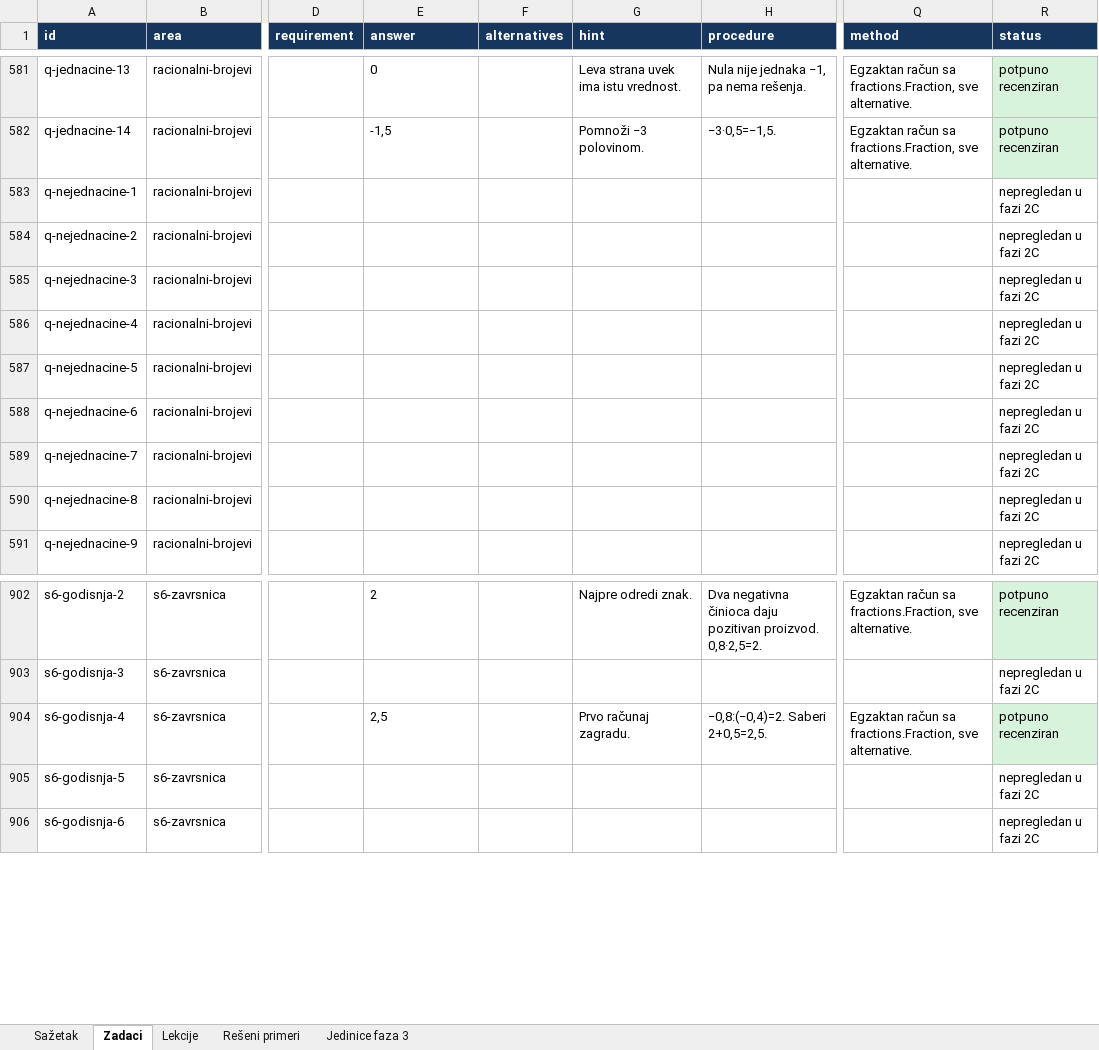
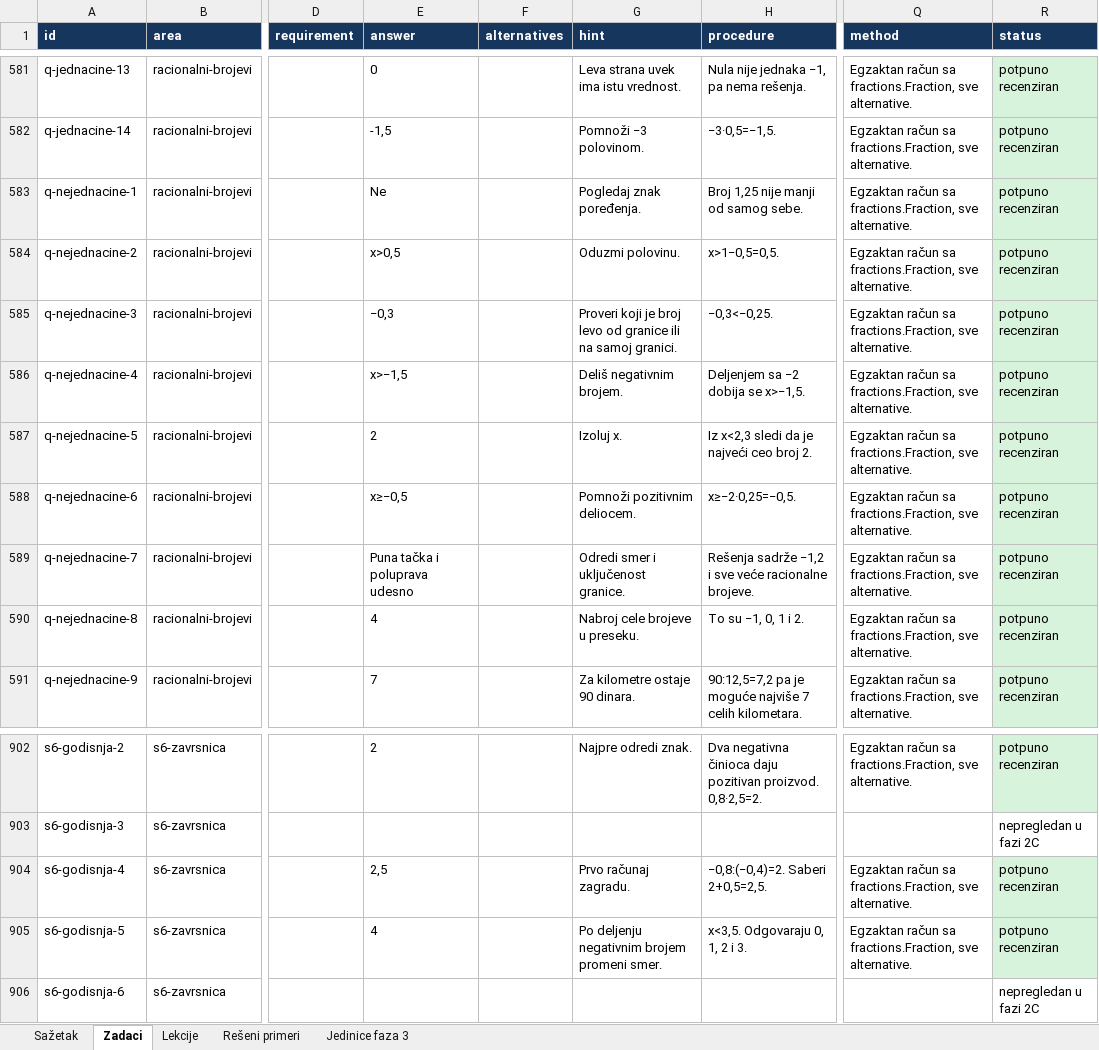
Before and after one commit to Milosprofessor/matematikon6-8, an Excel workbook: MATEMATIKON6_EVIDENCIJA_MATEMATICKE_RECENZIJE.xlsx, sheet Zadaci, drawn as a sheet; only a part is shown, gaps mark what is left out; values as stored, in another font and other column widths than the file's, no borders; table styles not drawn; the diff covers the shown part only; the diff names each change by its address in the sheet, - before the commit and + after, or states it on an @@ line.

```diff
--- a/MATEMATIKON6_EVIDENCIJA_MATEMATICKE_RECENZIJE.xlsx (sheet Zadaci)
+++ b/MATEMATIKON6_EVIDENCIJA_MATEMATICKE_RECENZIJE.xlsx (sheet Zadaci)
-E583 (answer): (empty)
+E583 (answer): Ne
-G583 (hint): (empty)
+G583 (hint): Pogledaj znak poređenja.
-H583 (procedure): (empty)
+H583 (procedure): Broj 1,25 nije manji od samog sebe.
-Q583:Q591 (method): (empty)
+Q583:Q591 (method): Egzaktan račun sa fractions.Fraction, sve alternative.
-R583:R591 (status): nepregledan u fazi 2C
+R583:R591 (status): potpuno recenziran
-R583:R591 fill: none
+R583:R591 fill: #D8F3DC
-E584 (answer): (empty)
+E584 (answer): x>0,5
-G584 (hint): (empty)
+G584 (hint): Oduzmi polovinu.
-H584 (procedure): (empty)
+H584 (procedure): x>1−0,5=0,5.
-E585 (answer): (empty)
+E585 (answer): −0,3
-G585 (hint): (empty)
+G585 (hint): Proveri koji je broj levo od granice ili na samoj granici.
-H585 (procedure): (empty)
+H585 (procedure): −0,3<−0,25.
-E586 (answer): (empty)
+E586 (answer): x>−1,5
-G586 (hint): (empty)
+G586 (hint): Deliš negativnim brojem.
-H586 (procedure): (empty)
+H586 (procedure): Deljenjem sa −2 dobija se x>−1,5.
-E587 (answer): (empty)
+E587 (answer): 2
-G587 (hint): (empty)
+G587 (hint): Izoluj x.
-H587 (procedure): (empty)
+H587 (procedure): Iz x<2,3 sledi da je najveći ceo broj 2.
-E588 (answer): (empty)
+E588 (answer): x≥−0,5
-G588 (hint): (empty)
+G588 (hint): Pomnoži pozitivnim deliocem.
-H588 (procedure): (empty)
+H588 (procedure): x≥−2·0,25=−0,5.
-E589 (answer): (empty)
+E589 (answer): Puna tačka i poluprava udesno
-G589 (hint): (empty)
+G589 (hint): Odredi smer i uključenost granice.
-H589 (procedure): (empty)
+H589 (procedure): Rešenja sadrže −1,2 i sve veće racionalne brojeve.
-E590 (answer): (empty)
+E590 (answer): 4
-G590 (hint): (empty)
+G590 (hint): Nabroj cele brojeve u preseku.
-H590 (procedure): (empty)
+H590 (procedure): To su −1, 0, 1 i 2.
-E591 (answer): (empty)
+E591 (answer): 7
-G591 (hint): (empty)
+G591 (hint): Za kilometre ostaje 90 dinara.
-H591 (procedure): (empty)
+H591 (procedure): 90:12,5=7,2 pa je moguće najviše 7 celih kilometara.
-E905 (answer): (empty)
+E905 (answer): 4
-G905 (hint): (empty)
+G905 (hint): Po deljenju negativnim brojem promeni smer.
-H905 (procedure): (empty)
+H905 (procedure): x<3,5. Odgovaraju 0, 1, 2 i 3.
-Q905 (method): (empty)
+Q905 (method): Egzaktan račun sa fractions.Fraction, sve alternative.
-R905 (status): nepregledan u fazi 2C
+R905 (status): potpuno recenziran
-R905 fill: none
+R905 fill: #D8F3DC
```
Also changed, not shown: 25 edited cells and cell formats elsewhere in this sheet, sheet Sažetak, sheet Lekcije, sheet Rešeni primeri, 14 other files.
